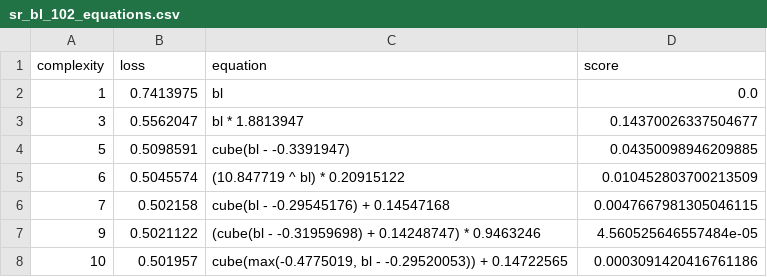
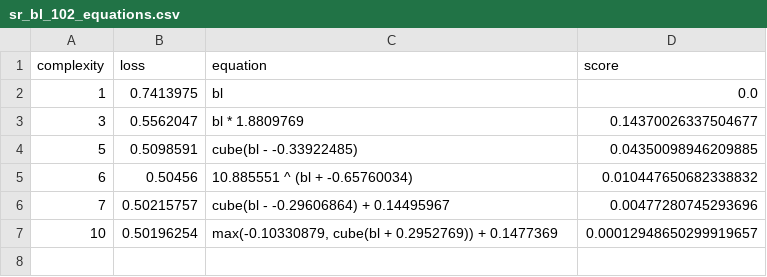
Before and after one commit to savannahferretti/monsoon-discovery, a CSV file: models/sr/sr_bl_102_equations.csv, drawn as a sheet.

```diff
--- a/models/sr/sr_bl_102_equations.csv
+++ b/models/sr/sr_bl_102_equations.csv
@@ -2,7 +2,6 @@ complexity,loss,equation,score
 1,0.7413975,bl,0.0
-3,0.5562047,bl * 1.8813947,0.14370026337504677
-5,0.5098591,cube(bl - -0.3391947),0.04350098946209885
-6,0.5045574,(10.847719 ^ bl) * 0.20915122,0.010452803700213509
-7,0.502158,cube(bl - -0.29545176) + 0.14547168,0.0047667981305046115
-9,0.5021122,(cube(bl - -0.31959698) + 0.14248747) * 0.9463246,4.560525646557484e-05
-10,0.501957,"cube(max(-0.4775019, bl - -0.29520053)) + 0.14722565",0.0003091420416761186
+3,0.5562047,bl * 1.8809769,0.14370026337504677
+5,0.5098591,cube(bl - -0.33922485),0.04350098946209885
+6,0.50456,10.885551 ^ (bl + -0.65760034),0.010447650682338832
+7,0.50215757,cube(bl - -0.29606864) + 0.14495967,0.00477280745293696
+10,0.50196254,"max(-0.10330879, cube(bl + 0.2952769)) + 0.1477369",0.00012948650299919657
```
Also changed, not shown: models/sr/sr_bl_42_equations.csv, models/sr/sr_bl_72_equations.csv, 10 other files.
